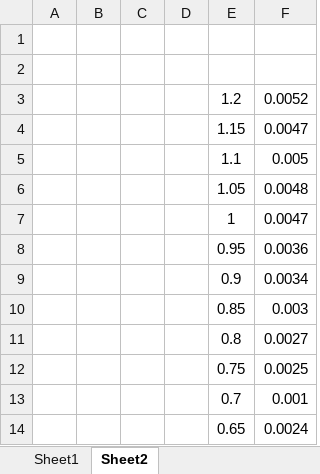
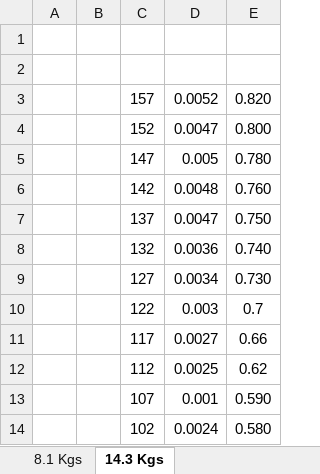
Before and after one commit to AneeshTallam/HiWi_Repository, an Excel workbook: Robotic arm/BOSCH laser measurements/BOSCH measurement plots.xlsx, sheet 14.3 Kgs, drawn as a sheet; only a part is shown; values as stored, in another font and other column widths than the file's, no borders; charts and pictures not drawn; removed rows and columns are numbered as before the commit, all else as after; the diff names each change by its address in the sheet, - before the commit and + after, or states it on an @@ line.

```diff
--- a/Robotic arm/BOSCH laser measurements/BOSCH measurement plots.xlsx (sheet 14.3 Kgs)
+++ b/Robotic arm/BOSCH laser measurements/BOSCH measurement plots.xlsx (sheet 14.3 Kgs)
-sheet tab: Sheet1
+sheet tab: 8.1 Kgs
-sheet tab: Sheet2
+sheet tab: 14.3 Kgs
-column C, empty
-column D, empty
-column E, rows 3-14: 1.2 | 1.15 | 1.1 | 1.05 | 1 | 0.95 | 0.9 | 0.85 | 0.8 | 0.75 | 0.7 | 0.65
+column C, rows 3-14: 157 | 152 | 147 | 142 | 137 | 132 | 127 | 122 | 117 | 112 | 107 | 102
+column E, rows 3-14: 0.820 | 0.800 | 0.780 | 0.760 | 0.750 | 0.740 | 0.730 | 0.7 | 0.66 | 0.62 | 0.590 | 0.580
```
Also changed, not shown: sheet 8.1 Kgs, charts or pictures, 5 other files.
